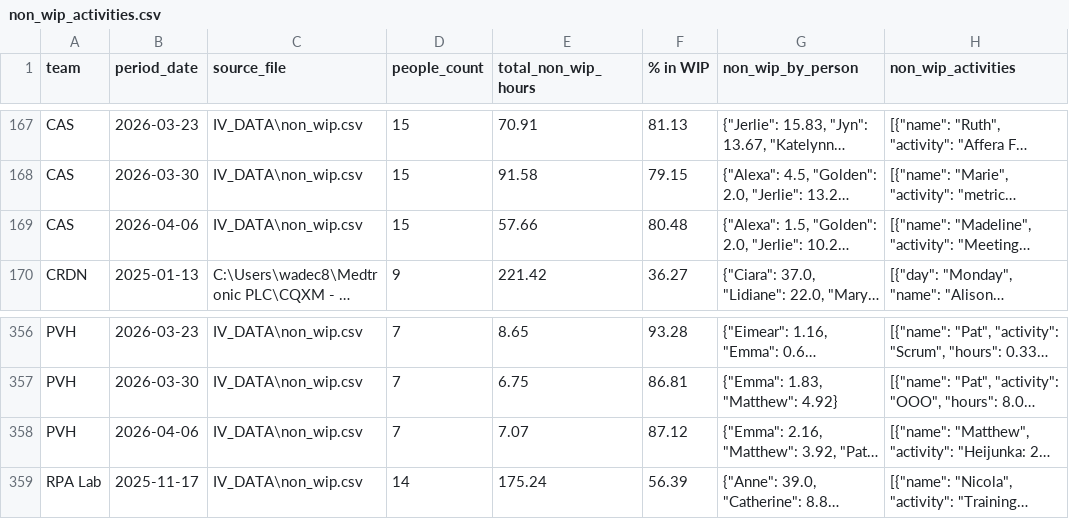
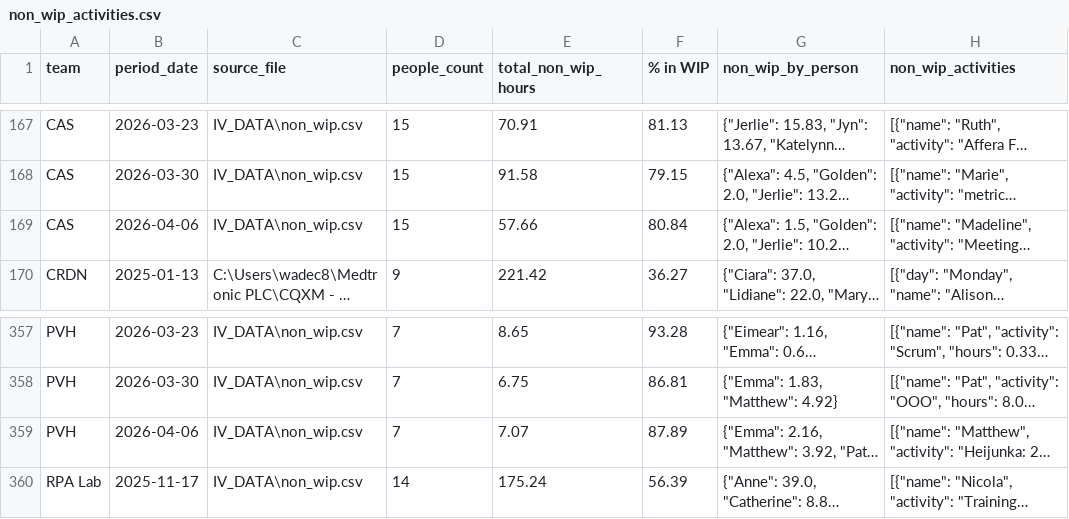
Before and after one commit to 17wadeche/heijunka-dev, a CSV file: IV_DATA/non_wip_activities.csv, drawn as a sheet; only a part is shown, gaps mark what is left out; long unchanged cells end in …; addresses are those after the commit; the diff covers the shown part only; the diff names each change by its address in the sheet, - before the commit and + after, or states it on an @@ line.

```diff
--- a/IV_DATA/non_wip_activities.csv
+++ b/IV_DATA/non_wip_activities.csv
-F169 (% in WIP): 80.48
+F169 (% in WIP): 80.84
-F359 (% in WIP): 87.12
+F359 (% in WIP): 87.89
```
Also changed, not shown: 1 added row and 20 edited cells elsewhere in this file, IV_DATA/ect_non_wip_extract.csv, 2 other files.
